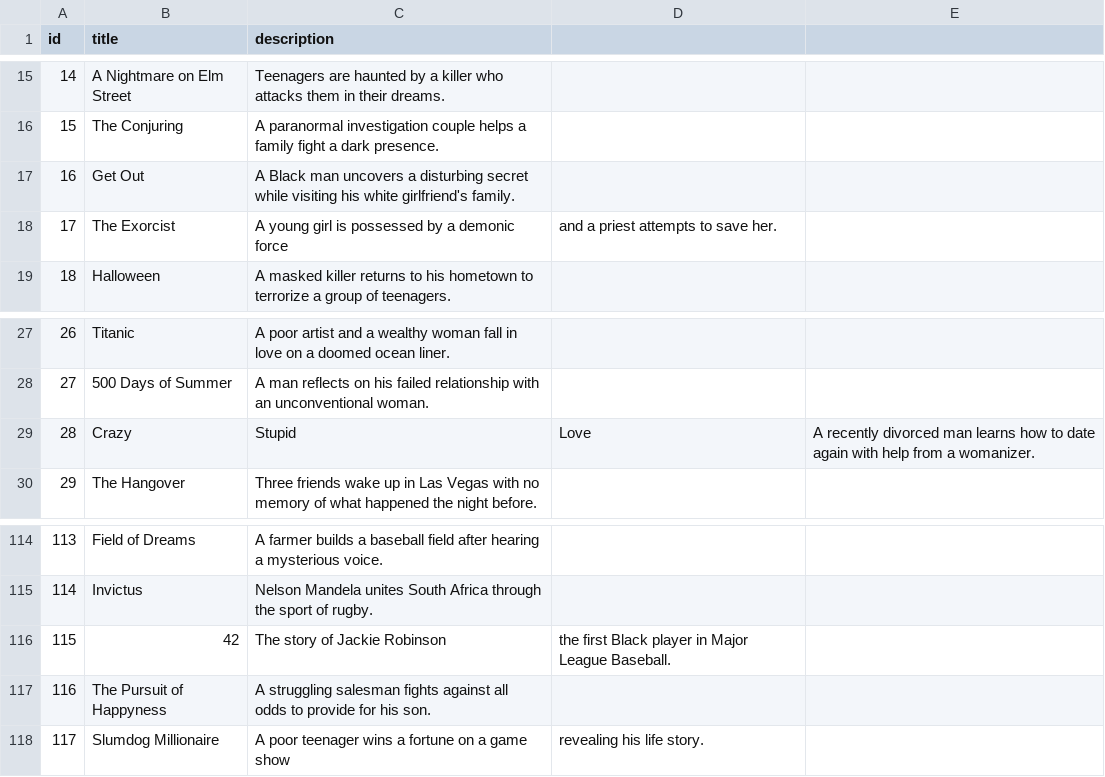
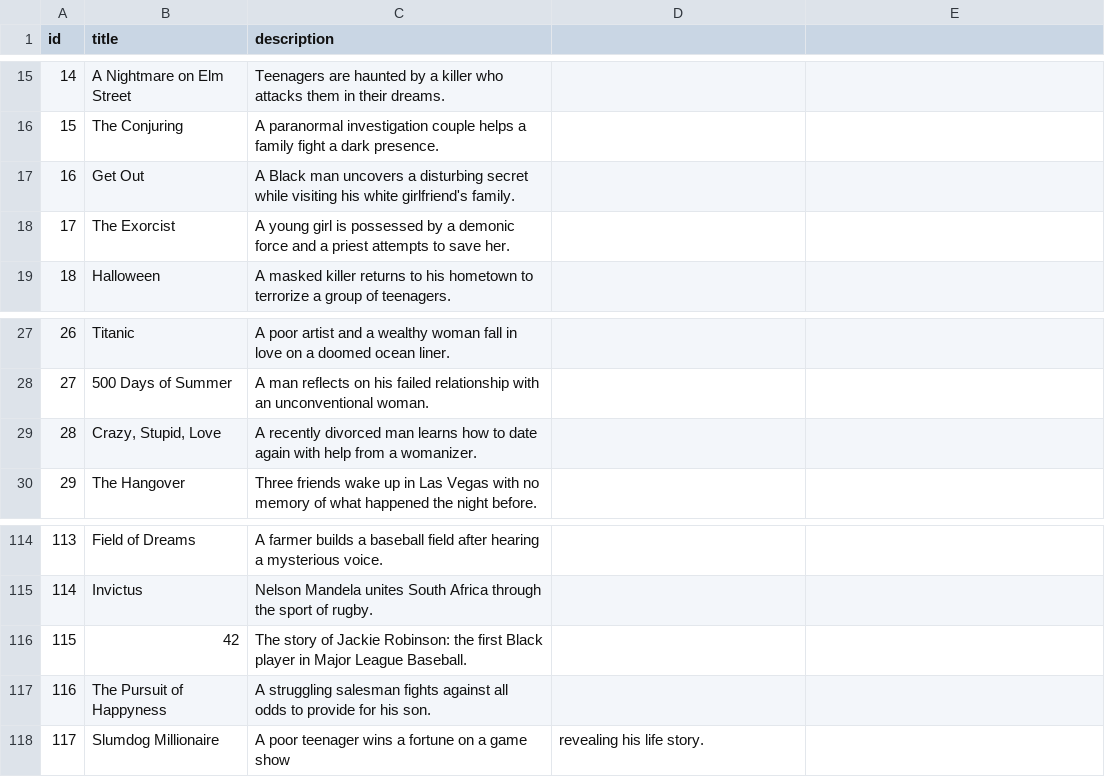
Before and after one commit to vivek-krishnagiri/lumaa-ai-ml, a CSV file: movies.csv, drawn as a sheet; only a part is shown, gaps mark what is left out.

Commit message:
Update movies.csv

```diff
--- a/movies.csv
+++ b/movies.csv
@@ -17,3 +17,3 @@ id,title,description
 16,Get Out,A Black man uncovers a disturbing secret while visiting his white girlfriend's family.
-17,The Exorcist,A young girl is possessed by a demonic force, and a priest attempts to save her.
+17,The Exorcist,A young girl is possessed by a demonic force and a priest attempts to save her.
 18,Halloween,A masked killer returns to his hometown to terrorize a group of teenagers.
@@ -28,3 +28,3 @@ id,title,description
 27,500 Days of Summer,A man reflects on his failed relationship with an unconventional woman.
-28,Crazy, Stupid, Love,A recently divorced man learns how to date again with help from a womanizer.
+28,"Crazy, Stupid, Love",A recently divorced man learns how to date again with help from a womanizer.
 29,The Hangover,Three friends wake up in Las Vegas with no memory of what happened the night before.
@@ -115,3 +115,3 @@ id,title,description
 114,Invictus,Nelson Mandela unites South Africa through the sport of rugby.
-115,42,The story of Jackie Robinson, the first Black player in Major League Baseball.
+115,42,The story of Jackie Robinson: the first Black player in Major League Baseball.
 116,The Pursuit of Happyness,A struggling salesman fights against all odds to provide for his son.
```
